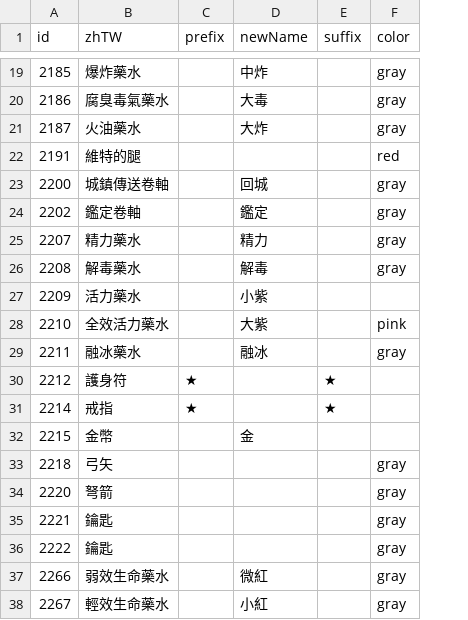
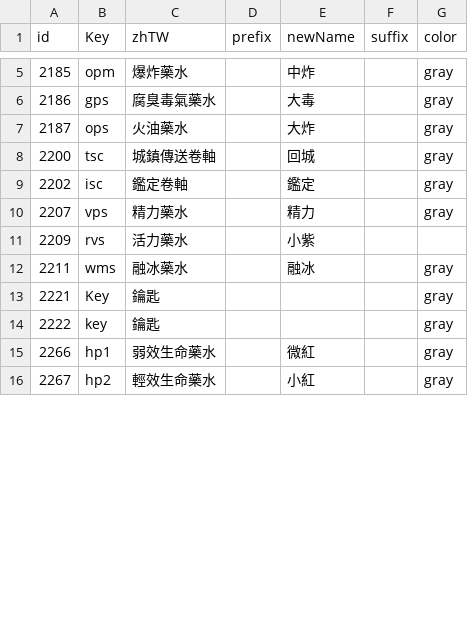
Before and after one commit to Wing924/d2r-wing, a TSV file: resources/item_modify_startup.tsv, drawn as a sheet; only a part is shown, gaps mark what is left out; removed rows and columns are numbered as before the commit, all else as after; the diff covers the shown part only; the diff names each change by its address in the sheet, - before the commit and + after, or states it on an @@ line.

```diff
--- a/resources/item_modify_startup.tsv
+++ b/resources/item_modify_startup.tsv
+column B (Key), rows 5-16: opm | gps | ops | tsc | isc | vps | rvs | wms | Key | key | hp1 | hp2
-row 22: 2191 | 維特的腿 |  |  |  | red
-row 26: 2208 | 解毒藥水 |  | 解毒 |  | gray
-row 28: 2210 | 全效活力藥水 |  | 大紫 |  | pink
-row 30: 2212 | 護身符 | ★ |  | ★
-row 31: 2214 | 戒指 | ★ |  | ★
-row 32: 2215 | 金幣 |  | 金
-row 33: 2218 | 弓矢 |  |  |  | gray
-row 34: 2220 | 弩箭 |  |  |  | gray
```
Also changed, not shown: 14 removed rows elsewhere in this file, resources/generated/levelgroup.tsv, resources/generated/zhTW-diff/item-runes.tsv, 37 other files.
